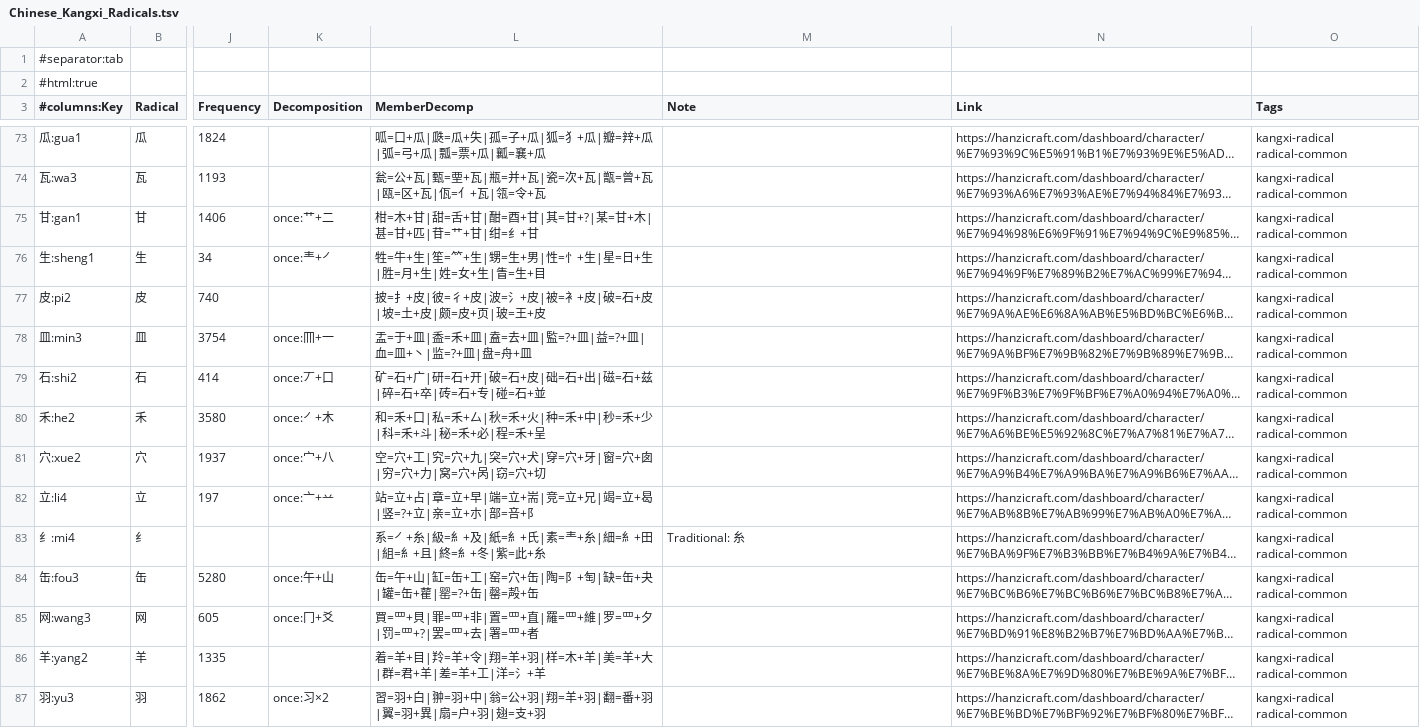
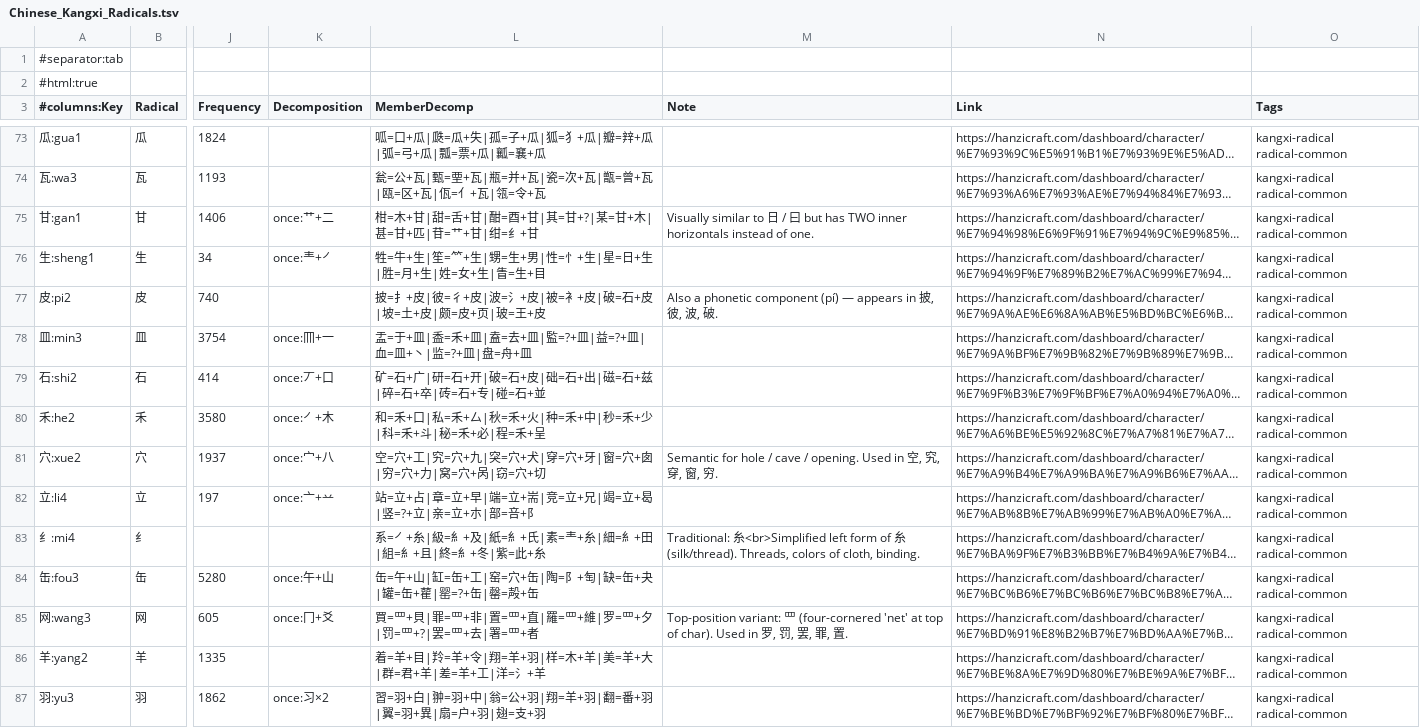
Before and after one commit to Hissal/anki-decks, a TSV file: Chinese_Kangxi_Radicals.tsv, drawn as a sheet; only a part is shown, gaps mark what is left out; long unchanged cells end in …; the diff covers the shown part only; the diff names each change by its address in the sheet, - before the commit and + after, or states it on an @@ line.

```diff
--- a/Chinese_Kangxi_Radicals.tsv
+++ b/Chinese_Kangxi_Radicals.tsv
-M75 (Note): (empty)
+M75 (Note): Visually similar to 日 / 曰 but has TWO inner horizontals instead of one.
-M77 (Note): (empty)
+M77 (Note): Also a phonetic component (pí) — appears in 披, 彼, 波, 破.
-M81 (Note): (empty)
+M81 (Note): Semantic for hole / cave / opening. Used in 空, 究, 穿, 窗, 穷.
-M83 (Note): Traditional: 糸
+M83 (Note): Traditional: 糸<br>Simplified left form of 糸 (silk/thread). Threads, colors of cloth, binding.
-M85 (Note): (empty)
+M85 (Note): Top-position variant: 罒 (four-cornered 'net' at top of char). Used in 罗, 罚, 罢, 罪, 置.
```
Also changed, not shown: 42 edited cells elsewhere in this file, 2 other files.
